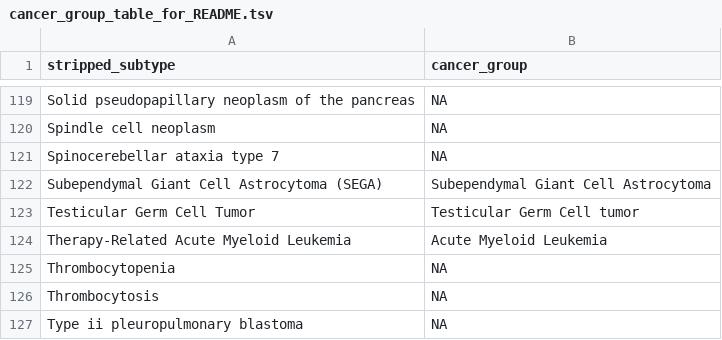
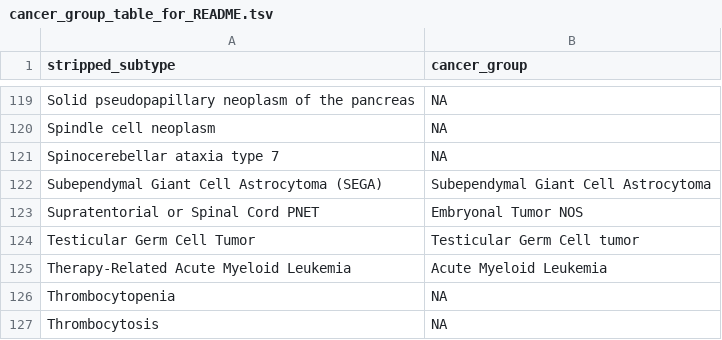
Before and after one commit to sangeetashukla/OpenPedCan-analysis, a TSV file: analyses/molecular-subtyping-integrate/results/cancer_group_table_for_README.tsv, drawn as a sheet; only a part is shown, gaps mark what is left out; the shorter side is filled out with more unchanged rows.

Commit message:
update PNET

```diff
--- a/analyses/molecular-subtyping-integrate/results/cancer_group_table_for_README.tsv
+++ b/analyses/molecular-subtyping-integrate/results/cancer_group_table_for_README.tsv
@@ -122,2 +122,3 @@ Spinocerebellar ataxia type 7	NA
 Subependymal Giant Cell Astrocytoma (SEGA)	Subependymal Giant Cell Astrocytoma
+Supratentorial or Spinal Cord PNET	Embryonal Tumor NOS
 Testicular Germ Cell Tumor	Testicular Germ Cell tumor
```
Also changed, not shown: analyses/molecular-subtyping-integrate/results/harmonized_diagnosis_cancer_group_table.tsv, analyses/molecular-subtyping-integrate/results/pediatric_cancer_groups.tsv, 2 other files.
